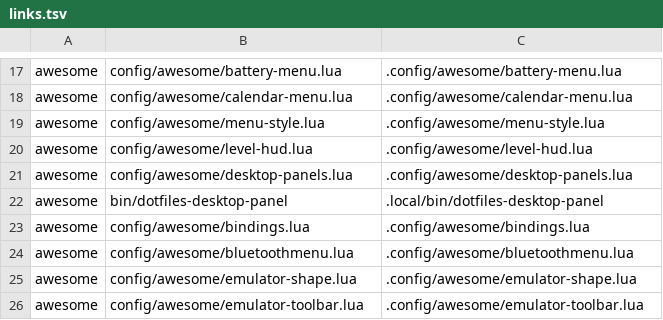
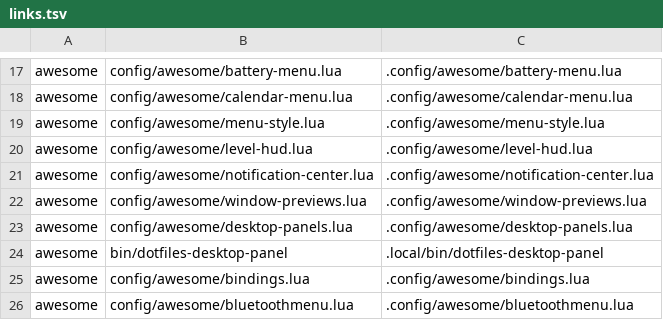
Before and after one commit to CarlosRamirez31/.dotfiles, a TSV file: setup/links.tsv, drawn as a sheet; only a part is shown, gaps mark what is left out; the shorter side is filled out with more unchanged rows.

Commit message:
Add workspace previews, visual window switching and notification history

```diff
--- a/setup/links.tsv
+++ b/setup/links.tsv
@@ -20,2 +20,4 @@ awesome	config/awesome/menu-style.lua	.config/awesome/menu-style.lua
 awesome	config/awesome/level-hud.lua	.config/awesome/level-hud.lua
+awesome	config/awesome/notification-center.lua	.config/awesome/notification-center.lua
+awesome	config/awesome/window-previews.lua	.config/awesome/window-previews.lua
 awesome	config/awesome/desktop-panels.lua	.config/awesome/desktop-panels.lua
```
Also changed, not shown: 8 other files.
